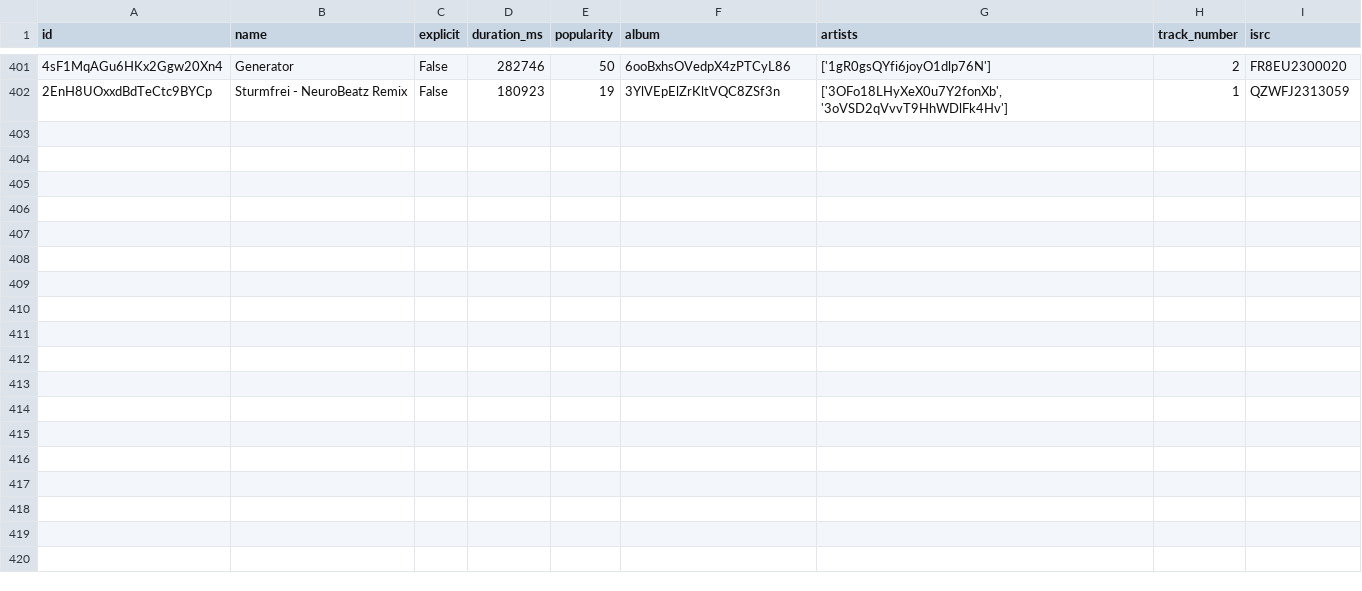
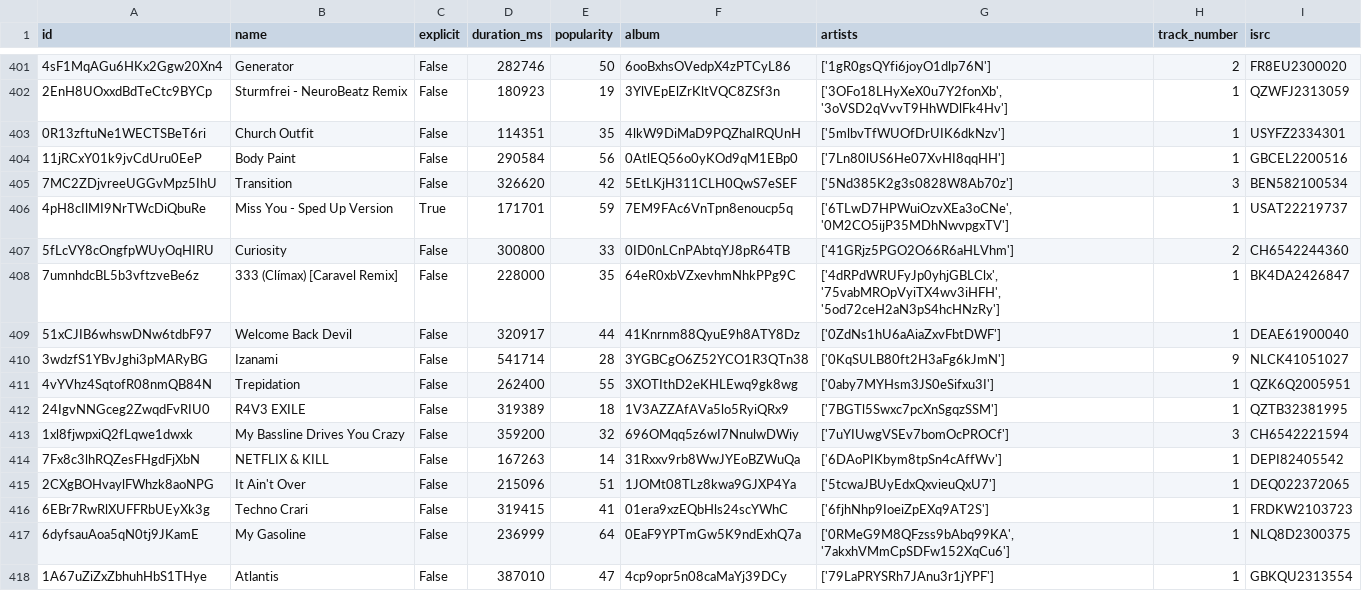
Before and after one commit to iochoa808/SpotifyData, a CSV file: data/songs.csv, drawn as a sheet; only a part is shown, gaps mark what is left out; the diff names each change by its address in the sheet, - before the commit and + after, or states it on an @@ line.

```diff
--- a/data/songs.csv
+++ b/data/songs.csv
+row 403: 0R13zftuNe1WECTSBeT6ri | Church Outfit | False | 114351 | 35 | 4lkW9DiMaD9PQZhaIRQUnH | ['5mlbvTfWUOfDrUIK6dkNzv'] | 1 | USYFZ2334301
+row 404: 11jRCxY01k9jvCdUru0EeP | Body Paint | False | 290584 | 56 | 0AtlEQ56o0yKOd9qM1EBp0 | ['7Ln80lUS6He07XvHI8qqHH'] | 1 | GBCEL2200516
+row 405: 7MC2ZDjvreeUGGvMpz5IhU | Transition | False | 326620 | 42 | 5EtLKjH311CLH0QwS7eSEF | ['5Nd385K2g3s0828W8Ab70z'] | 3 | BEN582100534
+row 406: 4pH8cIlMI9NrTWcDiQbuRe | Miss You - Sped Up Version | True | 171701 | 59 | 7EM9FAc6VnTpn8enoucp5q | ['6TLwD7HPWuiOzvXEa3oCNe', '0M2CO5ijP35MDhNwvpgxTV'] | 1 | USAT22219737
+row 407: 5fLcVY8cOngfpWUyOqHIRU | Curiosity | False | 300800 | 33 | 0ID0nLCnPAbtqYJ8pR64TB | ['41GRjz5PGO2O66R6aHLVhm'] | 2 | CH6542244360
+row 408: 7umnhdcBL5b3vftzveBe6z | 333 (Clímax) [Caravel Remix] | False | 228000 | 35 | 64eR0xbVZxevhmNhkPPg9C | ['4dRPdWRUFyJp0yhjGBLClx', '75vabMROpVyiTX4wv3iHFH', '5od72ceH2aN3pS4hcHNzRy'] | 1 | BK4DA2426847
+row 409: 51xCJIB6whswDNw6tdbF97 | Welcome Back Devil | False | 320917 | 44 | 41Knrnm88QyuE9h8ATY8Dz | ['0ZdNs1hU6aAiaZxvFbtDWF'] | 1 | DEAE61900040
+row 410: 3wdzfS1YBvJghi3pMARyBG | Izanami | False | 541714 | 28 | 3YGBCgO6Z52YCO1R3QTn38 | ['0KqSULB80ft2H3aFg6kJmN'] | 9 | NLCK41051027
+row 411: 4vYVhz4SqtofR08nmQB84N | Trepidation | False | 262400 | 55 | 3XOTIthD2eKHLEwq9gk8wg | ['0aby7MYHsm3JS0eSifxu3I'] | 1 | QZK6Q2005951
+row 412: 24IgvNNGceg2ZwqdFvRIU0 | R4V3 EXILE | False | 319389 | 18 | 1V3AZZAfAVa5lo5RyiQRx9 | ['7BGTl5Swxc7pcXnSgqzSSM'] | 1 | QZTB32381995
+row 413: 1xl8fjwpxiQ2fLqwe1dwxk | My Bassline Drives You Crazy | False | 359200 | 32 | 696OMqq5z6wI7NnulwDWiy | ['7uYIUwgVSEv7bomOcPROCf'] | 3 | CH6542221594
+row 414: 7Fx8c3lhRQZesFHgdFjXbN | NETFLIX & KILL | False | 167263 | 14 | 31Rxxv9rb8WwJYEoBZWuQa | ['6DAoPIKbym8tpSn4cAffWv'] | 1 | DEPI82405542
+row 415: 2CXgBOHvaylFWhzk8aoNPG | It Ain't Over | False | 215096 | 51 | 1JOMt08TLz8kwa9GJXP4Ya | ['5tcwaJBUyEdxQxvieuQxU7'] | 1 | DEQ022372065
+row 416: 6EBr7RwRlXUFFRbUEyXk3g | Techno Crari | False | 319415 | 41 | 01era9xzEQbHls24scYWhC | ['6fjhNhp9IoeiZpEXq9AT2S'] | 1 | FRDKW2103723
+row 417: 6dyfsauAoa5qN0tj9JKamE | My Gasoline | False | 236999 | 64 | 0EaF9YPTmGw5K9ndExhQ7a | ['0RMeG9M8QFzss9bAbq99KA', '7akxhVMmCpSDFw152XqCu6'] | 1 | NLQ8D2300375
+row 418: 1A67uZiZxZbhuhHbS1THye | Atlantis | False | 387010 | 47 | 4cp9opr5n08caMaYj39DCy | ['79LaPRYSRh7JAnu3r1jYPF'] | 1 | GBKQU2313554
```
Also changed, not shown: data/albums.csv, data/artists.csv, 1 other file.
